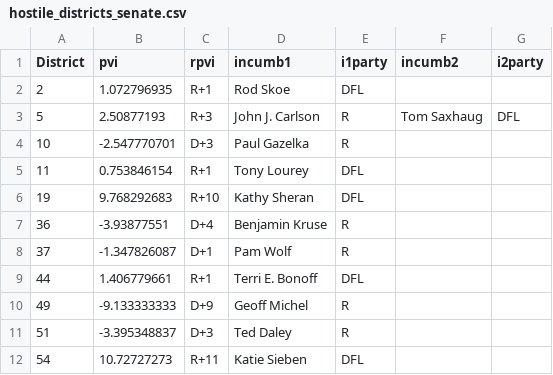
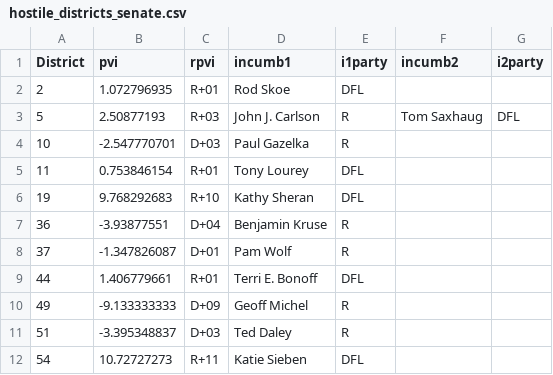
Before and after one commit to MinnPost/minnpost-redistricting-map-open-seats-2012, a CSV file: data/hostile_districts_senate.csv, drawn as a sheet; the diff names each change by its address in the sheet, - before the commit and + after, or states it on an @@ line.

```diff
--- a/data/hostile_districts_senate.csv
+++ b/data/hostile_districts_senate.csv
-C2 (rpvi): R+1
+C2 (rpvi): R+01
-C3 (rpvi): R+3
+C3 (rpvi): R+03
-C4 (rpvi): D+3
+C4 (rpvi): D+03
-C5 (rpvi): R+1
+C5 (rpvi): R+01
-C7 (rpvi): D+4
+C7 (rpvi): D+04
-C8 (rpvi): D+1
+C8 (rpvi): D+01
-C9 (rpvi): R+1
+C9 (rpvi): R+01
-C10 (rpvi): D+9
+C10 (rpvi): D+09
-C11 (rpvi): D+3
+C11 (rpvi): D+03
```
Also changed, not shown: data/hostile_districts_house.csv, 5 other files.
